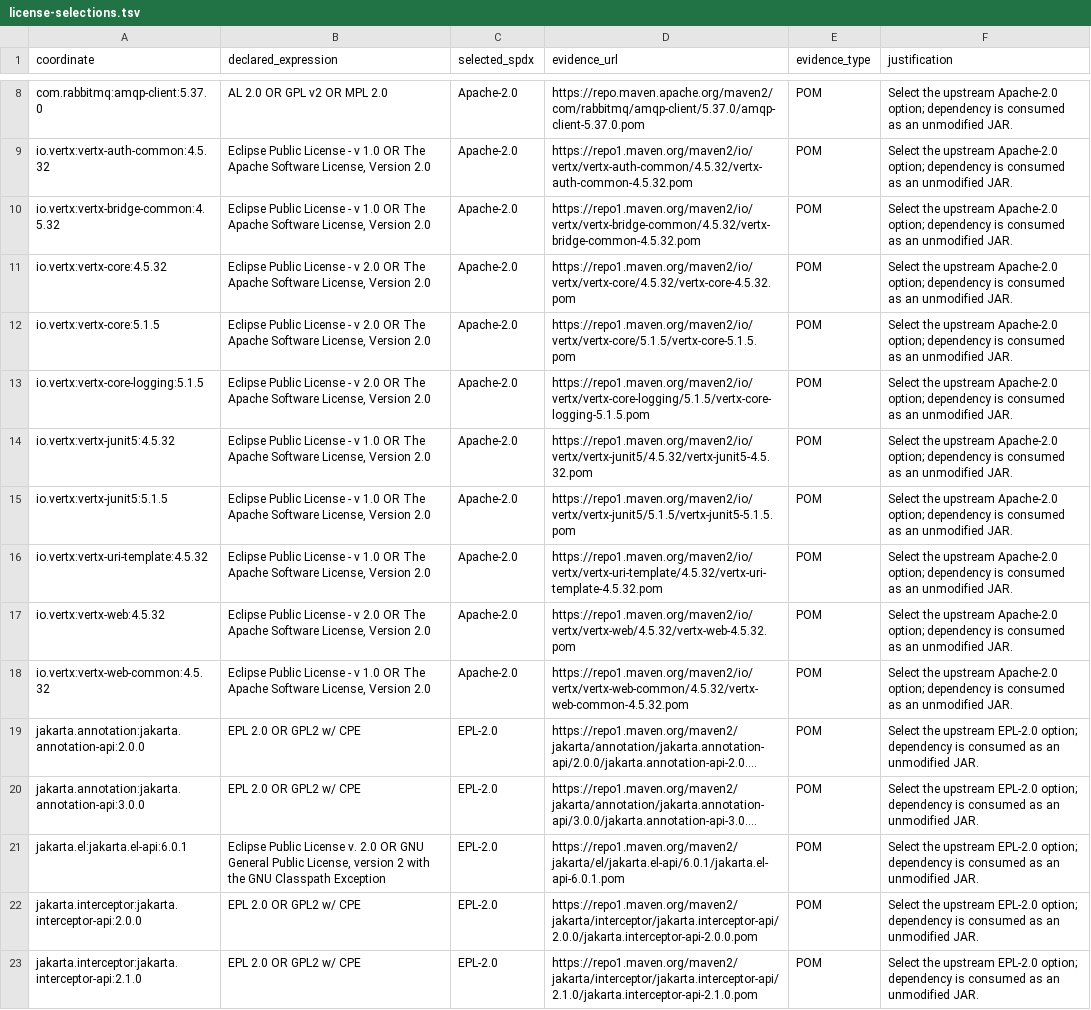
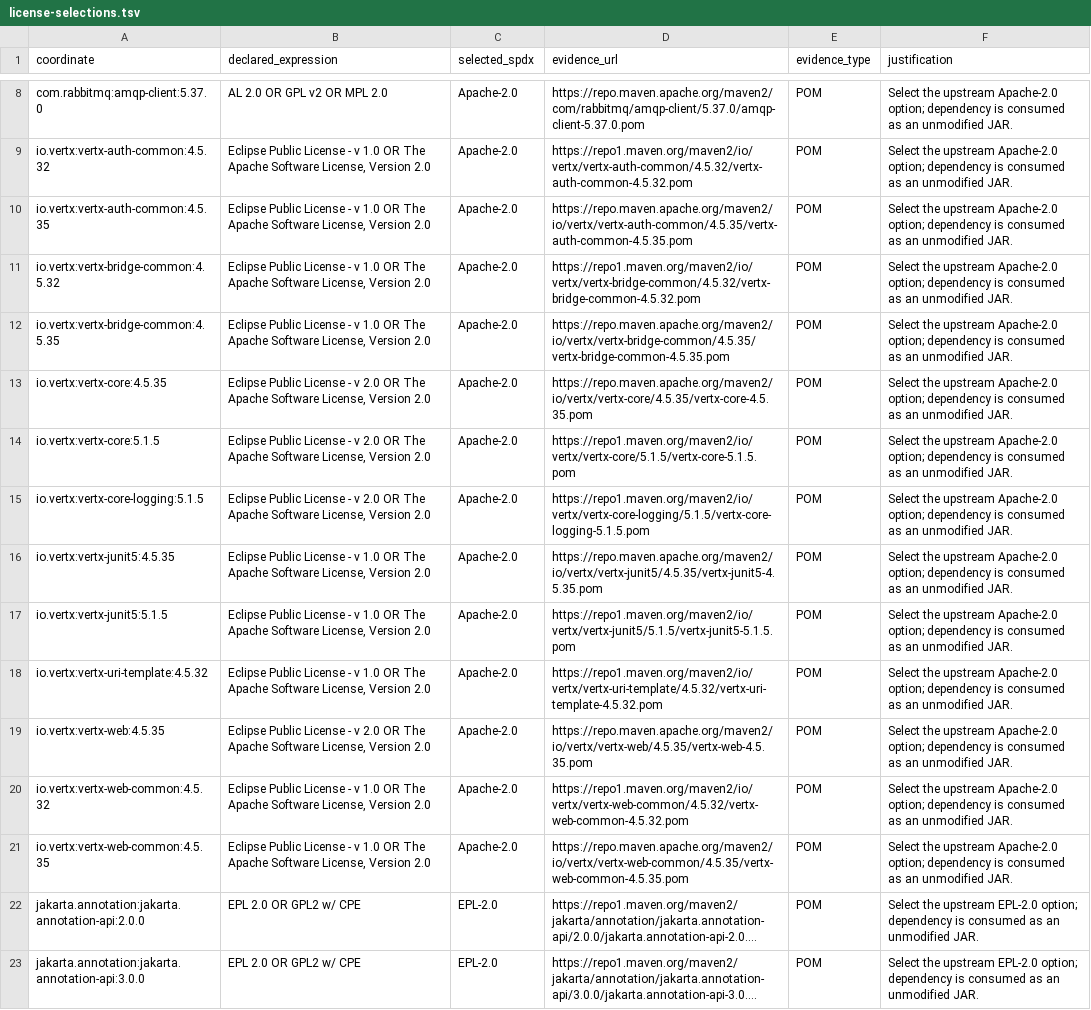
Before and after one commit to ddd-4-java/ddd4j, a TSV file: config/license-selections.tsv, drawn as a sheet; only a part is shown, gaps mark what is left out; the shorter side is filled out with more unchanged rows; long unchanged cells end in …; addresses are those after the commit; the diff names each change by its address in the sheet, - before the commit and + after, or states it on an @@ line.

Commit message:
fix(license): align Vertx 4 selections with 3.0.x inventory

```diff
--- a/config/license-selections.tsv
+++ b/config/license-selections.tsv
+row 10: io.vertx:vertx-auth-common:4.5.35 | Eclipse Public License - v 1.0 OR The Apache Software License, Version 2.0 | Apache-2.0 | https://repo.maven.apache.org/maven2/io/vertx/vertx-auth-common/4.5.35/vertx-auth-common-4.5.35.pom | POM | Select the upstream Apache-2.0 option; dependency is consumed as an unmodified JAR.
+row 12: io.vertx:vertx-bridge-common:4.5.35 | Eclipse Public License - v 1.0 OR The Apache Software License, Version 2.0 | Apache-2.0 | https://repo.maven.apache.org/maven2/io/vertx/vertx-bridge-common/4.5.35/vertx-bridge-common-4.5.35.pom | POM | Select the upstream Apache-2.0 option; dependency is consumed as an unmodified JAR.
-A13 (coordinate): io.vertx:vertx-core:4.5.32
+A13 (coordinate): io.vertx:vertx-core:4.5.35
-D13 (evidence_url): https://repo1.maven.org/maven2/io/vertx/vertx-core/4.5.32/vertx-core-4.5.32.pom
+D13 (evidence_url): https://repo.maven.apache.org/maven2/io/vertx/vertx-core/4.5.35/vertx-core-4.5.35.pom
-A16 (coordinate): io.vertx:vertx-junit5:4.5.32
+A16 (coordinate): io.vertx:vertx-junit5:4.5.35
-D16 (evidence_url): https://repo1.maven.org/maven2/io/vertx/vertx-junit5/4.5.32/vertx-junit5-4.5.32.pom
+D16 (evidence_url): https://repo.maven.apache.org/maven2/io/vertx/vertx-junit5/4.5.35/vertx-junit5-4.5.35.pom
-A19 (coordinate): io.vertx:vertx-web:4.5.32
+A19 (coordinate): io.vertx:vertx-web:4.5.35
-D19 (evidence_url): https://repo1.maven.org/maven2/io/vertx/vertx-web/4.5.32/vertx-web-4.5.32.pom
+D19 (evidence_url): https://repo.maven.apache.org/maven2/io/vertx/vertx-web/4.5.35/vertx-web-4.5.35.pom
+row 21: io.vertx:vertx-web-common:4.5.35 | Eclipse Public License - v 1.0 OR The Apache Software License, Version 2.0 | Apache-2.0 | https://repo.maven.apache.org/maven2/io/vertx/vertx-web-common/4.5.35/vertx-web-common-4.5.35.pom | POM | Select the upstream Apache-2.0 option; dependency is consumed as an unmodified JAR.
```
